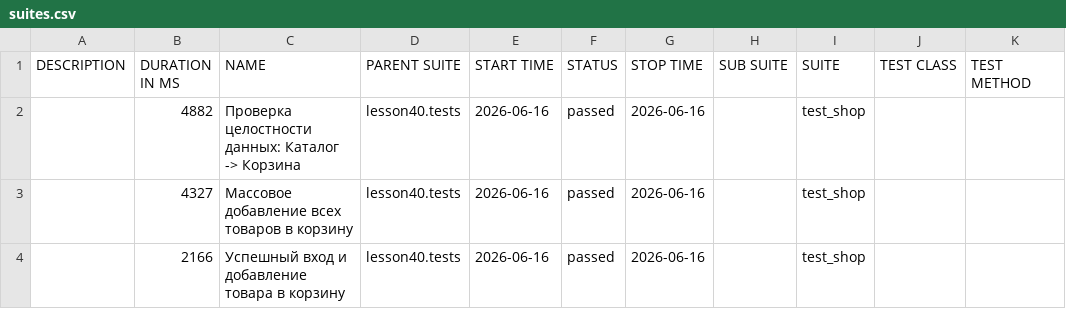
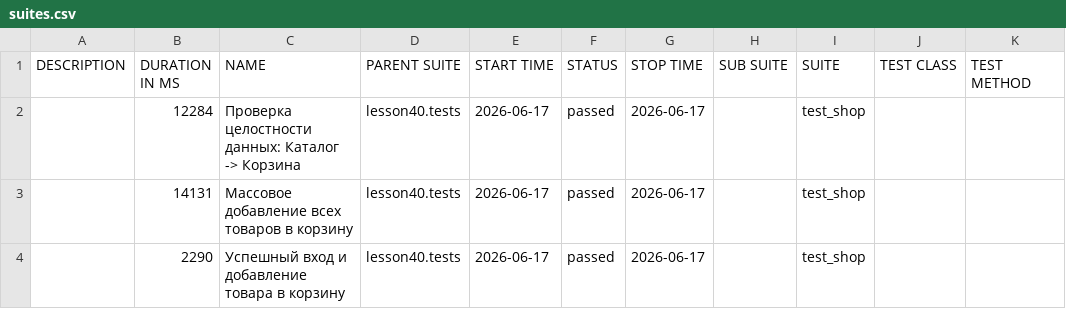
Before and after one commit to marinadieulina-droid/automation, a CSV file: data/suites.csv, drawn as a sheet.

```diff
--- a/data/suites.csv
+++ b/data/suites.csv
@@ -1,4 +1,4 @@
 "DESCRIPTION","DURATION IN MS","NAME","PARENT SUITE","START TIME","STATUS","STOP TIME","SUB SUITE","SUITE","TEST CLASS","TEST METHOD"
-"","4882","Проверка целостности данных: Каталог -> Корзина","lesson40.tests","2026-06-16","passed","2026-06-16","","test_shop","",""
-"","4327","Массовое добавление всех товаров в корзину","lesson40.tests","2026-06-16","passed","2026-06-16","","test_shop","",""
-"","2166","Успешный вход и добавление товара в корзину","lesson40.tests","2026-06-16","passed","2026-06-16","","test_shop","",""
+"","12284","Проверка целостности данных: Каталог -> Корзина","lesson40.tests","2026-06-17","passed","2026-06-17","","test_shop","",""
+"","14131","Массовое добавление всех товаров в корзину","lesson40.tests","2026-06-17","passed","2026-06-17","","test_shop","",""
+"","2290","Успешный вход и добавление товара в корзину","lesson40.tests","2026-06-17","passed","2026-06-17","","test_shop","",""
```
Also changed, not shown: 23 other files.
